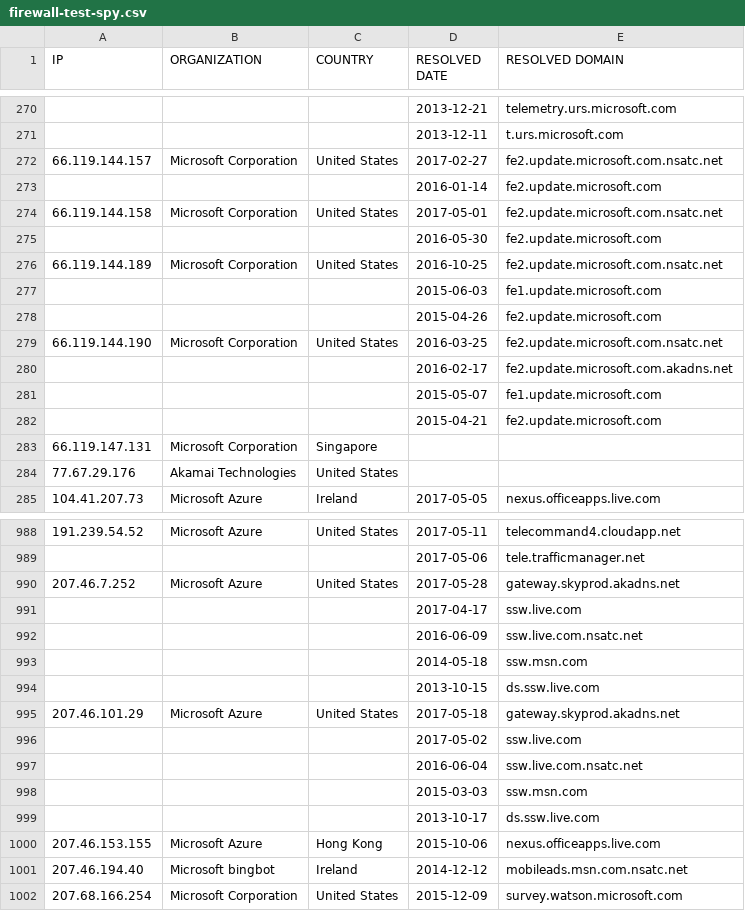
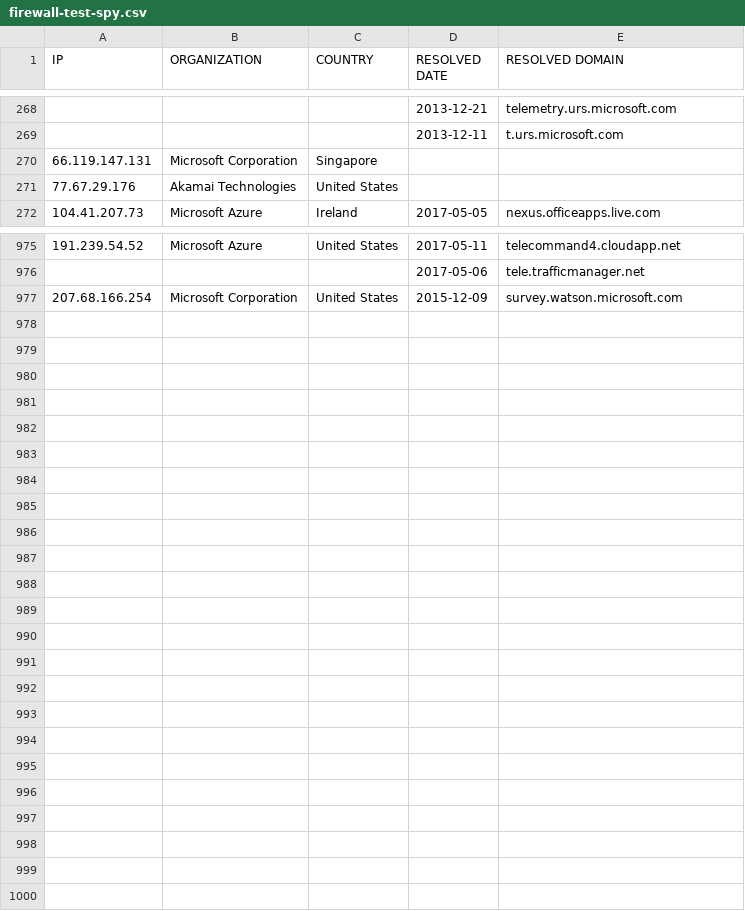
Before and after one commit to zyh001/WindowsSpyBlocker, a CSV file: logs/win10/firewall-test-spy.csv, drawn as a sheet; only a part is shown, gaps mark what is left out; removed rows and columns are numbered as before the commit, all else as after; the diff covers the shown part only; the diff names each change by its address in the sheet, - before the commit and + after, or states it on an @@ line.

Commit message:
Typo on IP for Windows 10 spy Error parsing OpenWRT data (Issue #63) Move 66.119.144 to update for Windows 10 (Issue #62) Move 207.46 to extra for Windows 10 (Issue #15)

```diff
--- a/logs/win10/firewall-test-spy.csv
+++ b/logs/win10/firewall-test-spy.csv
-row 272: 66.119.144.157 | Microsoft Corporation | United States | 2017-02-27 | fe2.update.microsoft.com.nsatc.net
-row 273:  |  |  | 2016-01-14 | fe2.update.microsoft.com
-row 274: 66.119.144.158 | Microsoft Corporation | United States | 2017-05-01 | fe2.update.microsoft.com.nsatc.net
-row 275:  |  |  | 2016-05-30 | fe2.update.microsoft.com
-row 276: 66.119.144.189 | Microsoft Corporation | United States | 2016-10-25 | fe2.update.microsoft.com.nsatc.net
-row 277:  |  |  | 2015-06-03 | fe1.update.microsoft.com
-row 278:  |  |  | 2015-04-26 | fe2.update.microsoft.com
-row 279: 66.119.144.190 | Microsoft Corporation | United States | 2016-03-25 | fe2.update.microsoft.com.nsatc.net
-row 280:  |  |  | 2016-02-17 | fe2.update.microsoft.com.akadns.net
-row 281:  |  |  | 2015-05-07 | fe1.update.microsoft.com
-row 282:  |  |  | 2015-04-21 | fe2.update.microsoft.com
-row 990: 207.46.7.252 | Microsoft Azure | United States | 2017-05-28 | gateway.skyprod.akadns.net
-row 991:  |  |  | 2017-04-17 | ssw.live.com
-row 992:  |  |  | 2016-06-09 | ssw.live.com.nsatc.net
-row 993:  |  |  | 2014-05-18 | ssw.msn.com
-row 994:  |  |  | 2013-10-15 | ds.ssw.live.com
-row 995: 207.46.101.29 | Microsoft Azure | United States | 2017-05-18 | gateway.skyprod.akadns.net
-row 996:  |  |  | 2017-05-02 | ssw.live.com
-row 997:  |  |  | 2016-06-04 | ssw.live.com.nsatc.net
-row 998:  |  |  | 2015-03-03 | ssw.msn.com
-row 999:  |  |  | 2013-10-17 | ds.ssw.live.com
-row 1000: 207.46.153.155 | Microsoft Azure | Hong Kong | 2015-10-06 | nexus.officeapps.live.com
-row 1001: 207.46.194.40 | Microsoft bingbot | Ireland | 2014-12-12 | mobileads.msn.com.nsatc.net
```
Also changed, not shown: 2 removed rows and 36 moved rows elsewhere in this file, logs/win10/firewall-test-extra.csv, logs/win10/firewall-test-update.csv, 15 other files.
